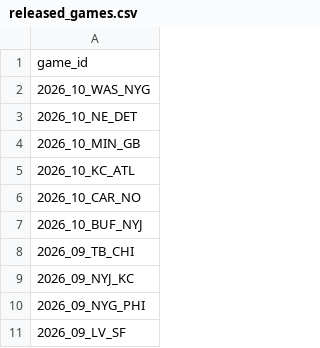
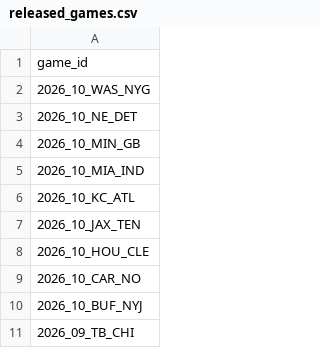
Before and after one commit to nflverse/nflverse-pbp-internal, a CSV file: released_games.csv, drawn as a sheet; only a part is shown; the shorter side is filled out with more unchanged rows; the diff names each change by its address in the sheet, - before the commit and + after, or states it on an @@ line.

```diff
--- a/released_games.csv
+++ b/released_games.csv
+row 5: 2026_10_MIA_IND
+row 7: 2026_10_JAX_TEN
+row 8: 2026_10_HOU_CLE
```
